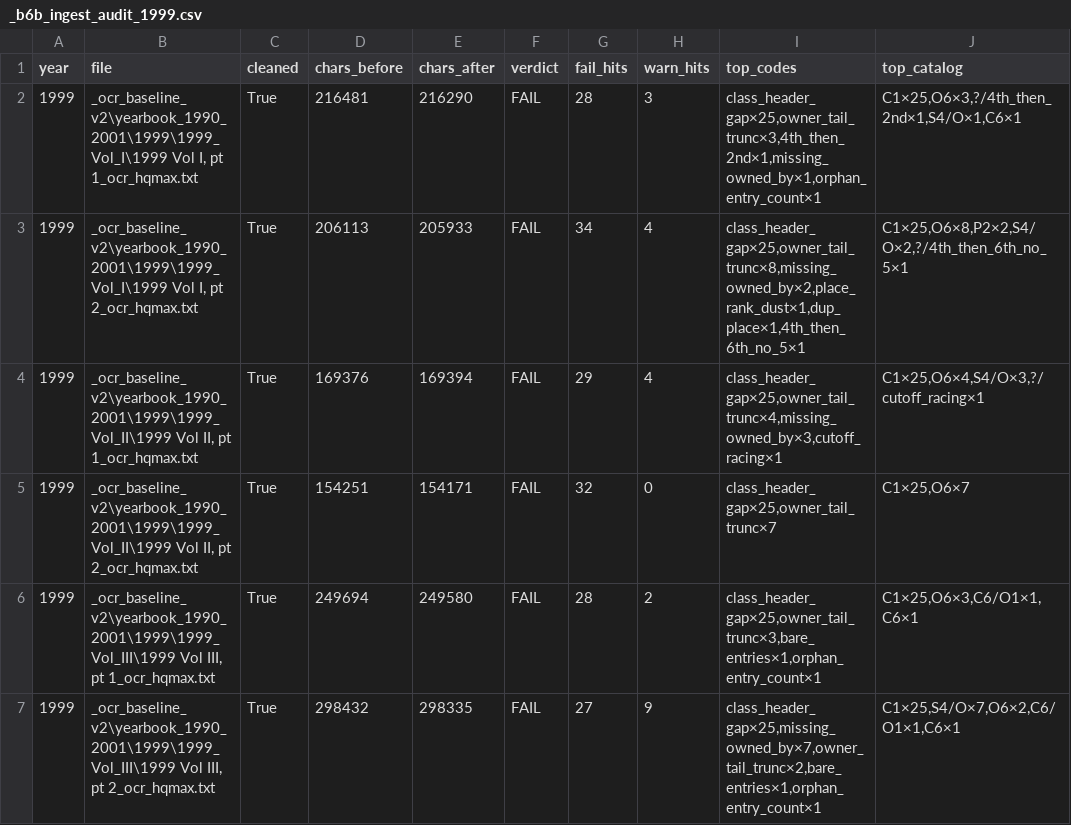
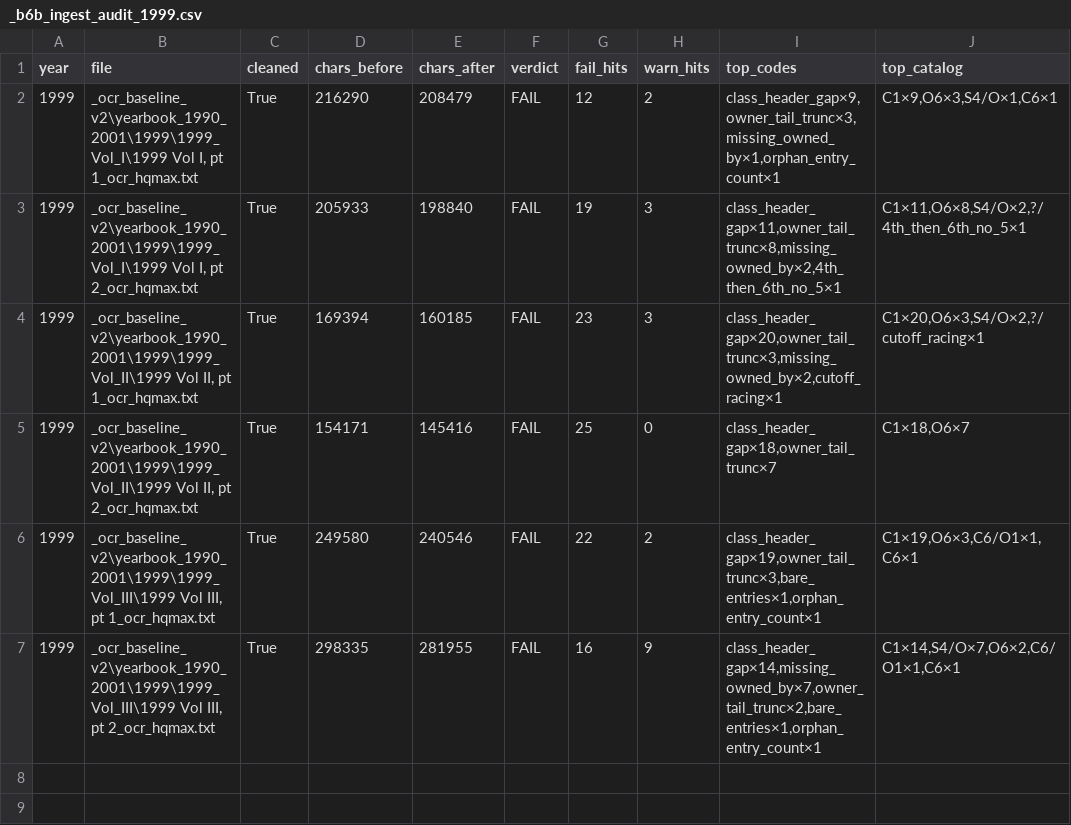
Before and after one commit to mwtorq/jrtca_results, a CSV file: _b6b_ingest_audit_1999.csv, drawn as a sheet.

```diff
--- a/_b6b_ingest_audit_1999.csv
+++ b/_b6b_ingest_audit_1999.csv
@@ -1,7 +1,7 @@
 year,file,cleaned,chars_before,chars_after,verdict,fail_hits,warn_hits,top_codes,top_catalog
-1999,"_ocr_baseline_v2\yearbook_1990_2001\1999\1999_Vol_I\1999 Vol I, pt 1_ocr_hqmax.txt",True,216481,216290,FAIL,28,3,"class_header_gap×25,owner_tail_trunc×3,4th_then_2nd×1,missing_owned_by×1,orphan_entry_count×1","C1×25,O6×3,?/4th_then_2nd×1,S4/O×1,C6×1"
-1999,"_ocr_baseline_v2\yearbook_1990_2001\1999\1999_Vol_I\1999 Vol I, pt 2_ocr_hqmax.txt",True,206113,205933,FAIL,34,4,"class_header_gap×25,owner_tail_trunc×8,missing_owned_by×2,place_rank_dust×1,dup_place×1,4th_then_6th_no_5×1","C1×25,O6×8,P2×2,S4/O×2,?/4th_then_6th_no_5×1"
-1999,"_ocr_baseline_v2\yearbook_1990_2001\1999\1999_Vol_II\1999 Vol II, pt 1_ocr_hqmax.txt",True,169376,169394,FAIL,29,4,"class_header_gap×25,owner_tail_trunc×4,missing_owned_by×3,cutoff_racing×1","C1×25,O6×4,S4/O×3,?/cutoff_racing×1"
-1999,"_ocr_baseline_v2\yearbook_1990_2001\1999\1999_Vol_II\1999 Vol II, pt 2_ocr_hqmax.txt",True,154251,154171,FAIL,32,0,"class_header_gap×25,owner_tail_trunc×7","C1×25,O6×7"
-1999,"_ocr_baseline_v2\yearbook_1990_2001\1999\1999_Vol_III\1999 Vol III, pt 1_ocr_hqmax.txt",True,249694,249580,FAIL,28,2,"class_header_gap×25,owner_tail_trunc×3,bare_entries×1,orphan_entry_count×1","C1×25,O6×3,C6/O1×1,C6×1"
-1999,"_ocr_baseline_v2\yearbook_1990_2001\1999\1999_Vol_III\1999 Vol III, pt 2_ocr_hqmax.txt",True,298432,298335,FAIL,27,9,"class_header_gap×25,missing_owned_by×7,owner_tail_trunc×2,bare_entries×1,orphan_entry_count×1","C1×25,S4/O×7,O6×2,C6/O1×1,C6×1"
+1999,"_ocr_baseline_v2\yearbook_1990_2001\1999\1999_Vol_I\1999 Vol I, pt 1_ocr_hqmax.txt",True,216290,208479,FAIL,12,2,"class_header_gap×9,owner_tail_trunc×3,missing_owned_by×1,orphan_entry_count×1","C1×9,O6×3,S4/O×1,C6×1"
+1999,"_ocr_baseline_v2\yearbook_1990_2001\1999\1999_Vol_I\1999 Vol I, pt 2_ocr_hqmax.txt",True,205933,198840,FAIL,19,3,"class_header_gap×11,owner_tail_trunc×8,missing_owned_by×2,4th_then_6th_no_5×1","C1×11,O6×8,S4/O×2,?/4th_then_6th_no_5×1"
+1999,"_ocr_baseline_v2\yearbook_1990_2001\1999\1999_Vol_II\1999 Vol II, pt 1_ocr_hqmax.txt",True,169394,160185,FAIL,23,3,"class_header_gap×20,owner_tail_trunc×3,missing_owned_by×2,cutoff_racing×1","C1×20,O6×3,S4/O×2,?/cutoff_racing×1"
+1999,"_ocr_baseline_v2\yearbook_1990_2001\1999\1999_Vol_II\1999 Vol II, pt 2_ocr_hqmax.txt",True,154171,145416,FAIL,25,0,"class_header_gap×18,owner_tail_trunc×7","C1×18,O6×7"
+1999,"_ocr_baseline_v2\yearbook_1990_2001\1999\1999_Vol_III\1999 Vol III, pt 1_ocr_hqmax.txt",True,249580,240546,FAIL,22,2,"class_header_gap×19,owner_tail_trunc×3,bare_entries×1,orphan_entry_count×1","C1×19,O6×3,C6/O1×1,C6×1"
+1999,"_ocr_baseline_v2\yearbook_1990_2001\1999\1999_Vol_III\1999 Vol III, pt 2_ocr_hqmax.txt",True,298335,281955,FAIL,16,9,"class_header_gap×14,missing_owned_by×7,owner_tail_trunc×2,bare_entries×1,orphan_entry_count×1","C1×14,S4/O×7,O6×2,C6/O1×1,C6×1"
```
Also changed, not shown: _b6b_ingest_audit_1998.csv, _b6b_ingest_audit_2000.csv, 14 other files.
